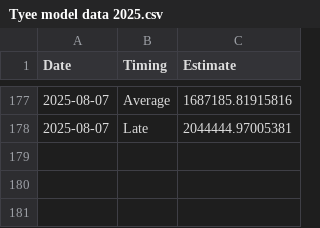
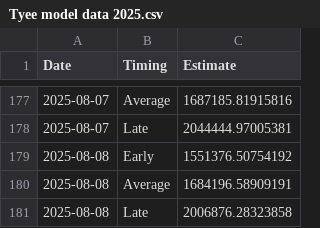
Before and after one commit to Coastland-Research/skeena-salmon-inseason-updates, a CSV file: data/current_year/Tyee model data 2025.csv, drawn as a sheet; only a part is shown, gaps mark what is left out.

```diff
--- a/data/current_year/Tyee model data 2025.csv
+++ b/data/current_year/Tyee model data 2025.csv
@@ -178 +178,4 @@
 2025-08-07,"Late",2044444.97005381
+2025-08-08,"Early",1551376.50754192
+2025-08-08,"Average",1684196.58909191
+2025-08-08,"Late",2006876.28323858
```
Also changed, not shown: 31 other files.
